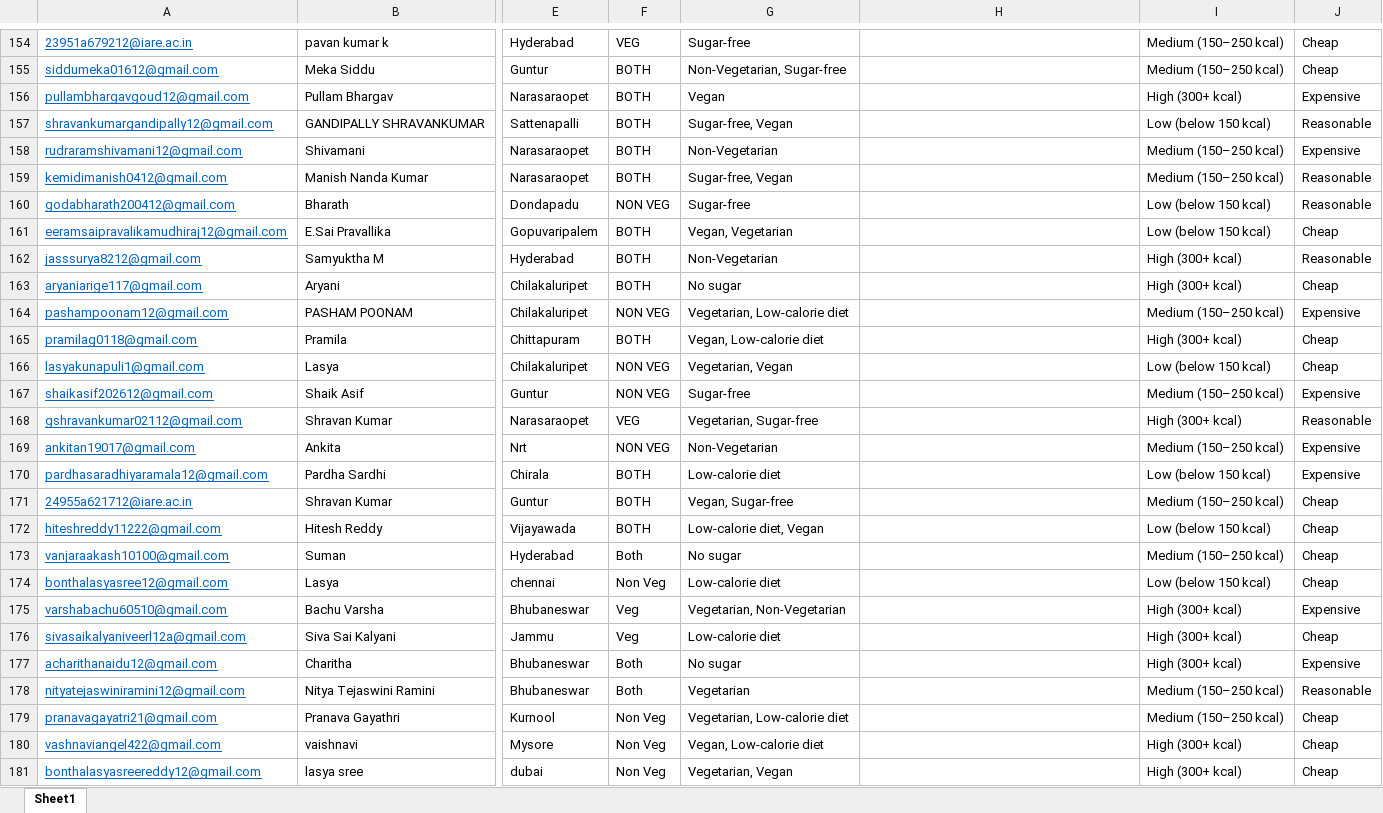
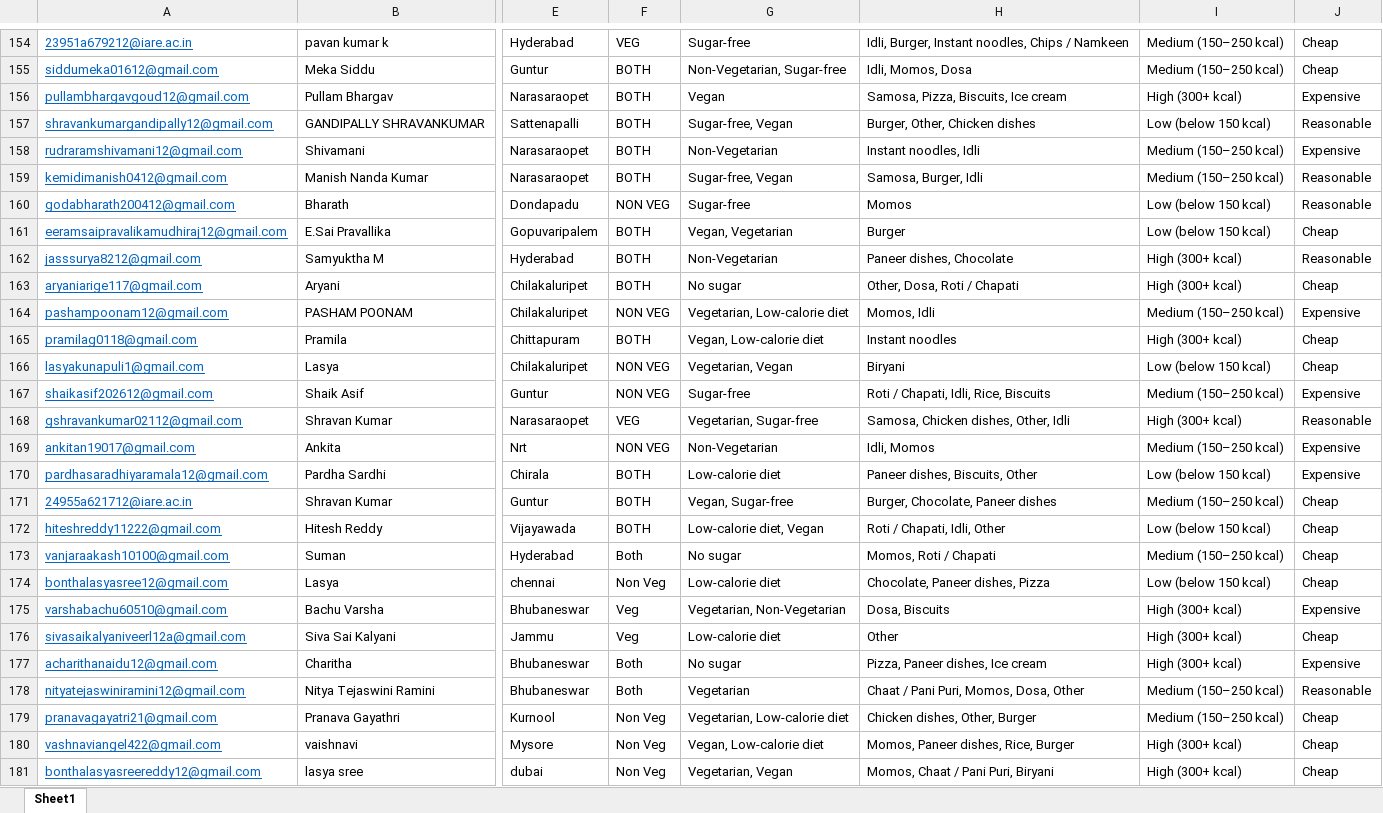
Before and after one commit to ranjannrohit/Infosys-Food-Trends-Understanding-Customer-Preferences-in-FB, an Excel workbook: Structured Data.xlsx, sheet Sheet1, drawn as a sheet; only a part is shown, gaps mark what is left out; values as stored, in another font and other column widths than the file's, no borders; the diff covers the shown part only; the diff names each change by its address in the sheet, - before the commit and + after, or states it on an @@ line.

```diff
--- a/Structured Data.xlsx (sheet Sheet1)
+++ b/Structured Data.xlsx (sheet Sheet1)
-H154: (empty)
+H154: Idli, Burger, Instant noodles, Chips / Namkeen
-H155: (empty)
+H155: Idli, Momos, Dosa
-H156: (empty)
+H156: Samosa, Pizza, Biscuits, Ice cream
-H157: (empty)
+H157: Burger, Other, Chicken dishes
-H158: (empty)
+H158: Instant noodles, Idli
-H159: (empty)
+H159: Samosa, Burger, Idli
-H160: (empty)
+H160: Momos
-H161: (empty)
+H161: Burger
-H162: (empty)
+H162: Paneer dishes, Chocolate
-H163: (empty)
+H163: Other, Dosa, Roti / Chapati
-H164: (empty)
+H164: Momos, Idli
-H165: (empty)
+H165: Instant noodles
-H166: (empty)
+H166: Biryani
-H167: (empty)
+H167: Roti / Chapati, Idli, Rice, Biscuits
-H168: (empty)
+H168: Samosa, Chicken dishes, Other, Idli
-H169: (empty)
+H169: Idli, Momos
-H170: (empty)
+H170: Paneer dishes, Biscuits, Other
-H171: (empty)
+H171: Burger, Chocolate, Paneer dishes
-H172: (empty)
+H172: Roti / Chapati, Idli, Other
-H173: (empty)
+H173: Momos, Roti / Chapati
-H174: (empty)
+H174: Chocolate, Paneer dishes, Pizza
-H175: (empty)
+H175: Dosa, Biscuits
-H176: (empty)
+H176: Other
-H177: (empty)
+H177: Pizza, Paneer dishes, Ice cream
-H178: (empty)
+H178: Chaat / Pani Puri, Momos, Dosa, Other
-H179: (empty)
+H179: Chicken dishes, Other, Burger
-H180: (empty)
+H180: Momos, Paneer dishes, Rice, Burger
-H181: (empty)
+H181: Momos, Chaat / Pani Puri, Biryani
```
Also changed, not shown: 223 edited cells elsewhere in this sheet.
